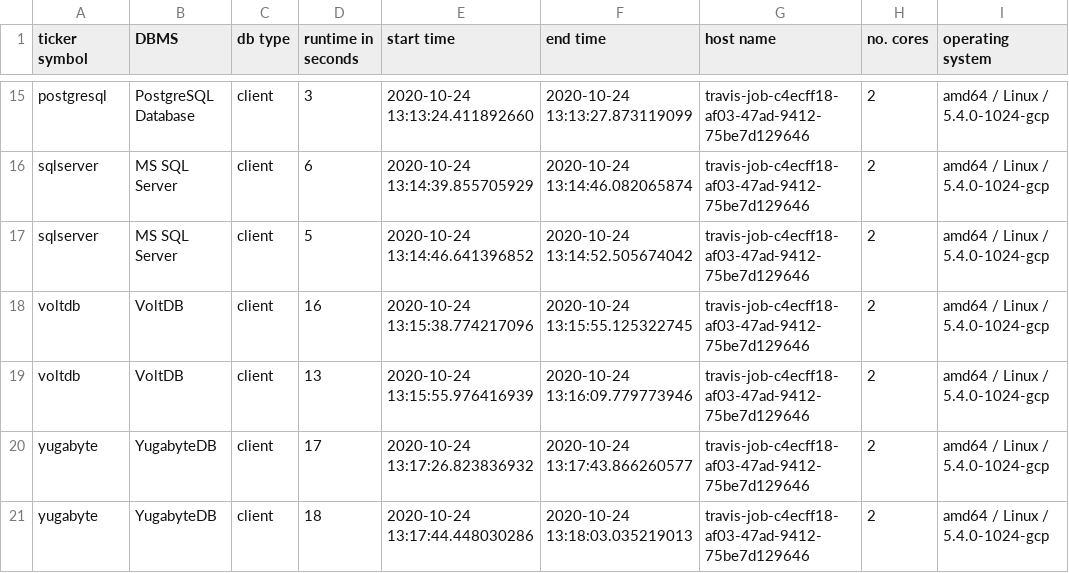
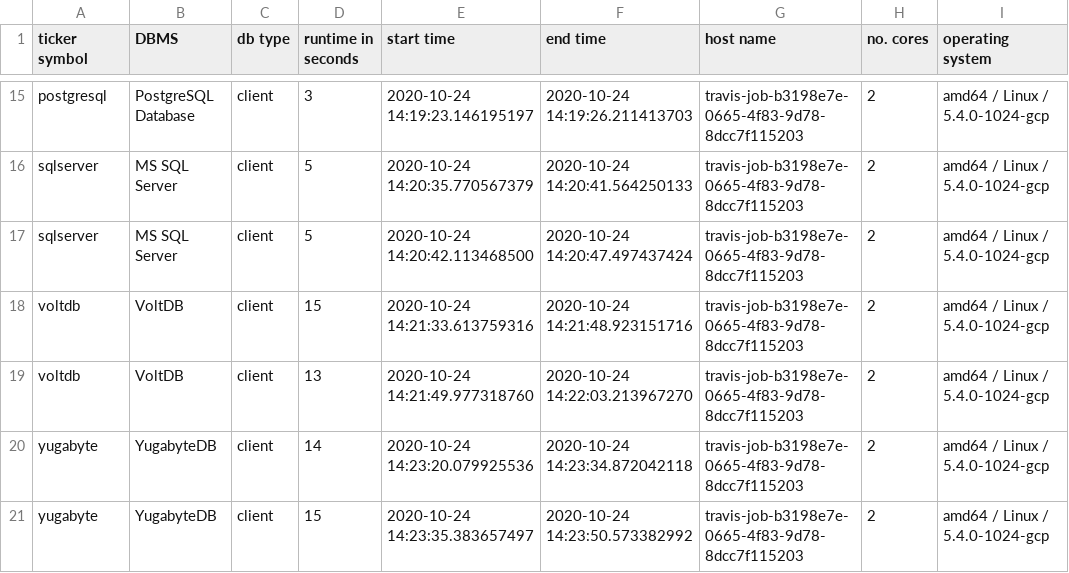
Before and after one commit to KonnexionsGmbH/db_seeder, a TSV file: resources/statistics/db_seeder_travis_client_syntax_2.6.0_2.tsv, drawn as a sheet; only a part is shown, gaps mark what is left out; the diff covers the shown part only; the diff names each change by its address in the sheet, - before the commit and + after, or states it on an @@ line.

Commit message:
Travis update: 24.10.2020 14:24:21 (Build 539)
[skip ci]

```diff
--- a/resources/statistics/db_seeder_travis_client_syntax_2.6.0_2.tsv
+++ b/resources/statistics/db_seeder_travis_client_syntax_2.6.0_2.tsv
-E15 (start time): 2020-10-24 13:13:24.411892660
+E15 (start time): 2020-10-24 14:19:23.146195197
-F15 (end time): 2020-10-24 13:13:27.873119099
+F15 (end time): 2020-10-24 14:19:26.211413703
-G15:G21 (host name): travis-job-c4ecff18-af03-47ad-9412-75be7d129646
+G15:G21 (host name): travis-job-b3198e7e-0665-4f83-9d78-8dcc7f115203
-D16 (runtime in seconds): 6
+D16 (runtime in seconds): 5
-E16 (start time): 2020-10-24 13:14:39.855705929
+E16 (start time): 2020-10-24 14:20:35.770567379
-F16 (end time): 2020-10-24 13:14:46.082065874
+F16 (end time): 2020-10-24 14:20:41.564250133
-E17 (start time): 2020-10-24 13:14:46.641396852
+E17 (start time): 2020-10-24 14:20:42.113468500
-F17 (end time): 2020-10-24 13:14:52.505674042
+F17 (end time): 2020-10-24 14:20:47.497437424
-D18 (runtime in seconds): 16
+D18 (runtime in seconds): 15
-E18 (start time): 2020-10-24 13:15:38.774217096
+E18 (start time): 2020-10-24 14:21:33.613759316
-F18 (end time): 2020-10-24 13:15:55.125322745
+F18 (end time): 2020-10-24 14:21:48.923151716
-E19 (start time): 2020-10-24 13:15:55.976416939
+E19 (start time): 2020-10-24 14:21:49.977318760
-F19 (end time): 2020-10-24 13:16:09.779773946
+F19 (end time): 2020-10-24 14:22:03.213967270
-D20 (runtime in seconds): 17
+D20 (runtime in seconds): 14
-E20 (start time): 2020-10-24 13:17:26.823836932
+E20 (start time): 2020-10-24 14:23:20.079925536
-F20 (end time): 2020-10-24 13:17:43.866260577
+F20 (end time): 2020-10-24 14:23:34.872042118
-D21 (runtime in seconds): 18
+D21 (runtime in seconds): 15
-E21 (start time): 2020-10-24 13:17:44.448030286
+E21 (start time): 2020-10-24 14:23:35.383657497
-F21 (end time): 2020-10-24 13:18:03.035219013
+F21 (end time): 2020-10-24 14:23:50.573382992
```
Also changed, not shown: 46 edited cells elsewhere in this file.
